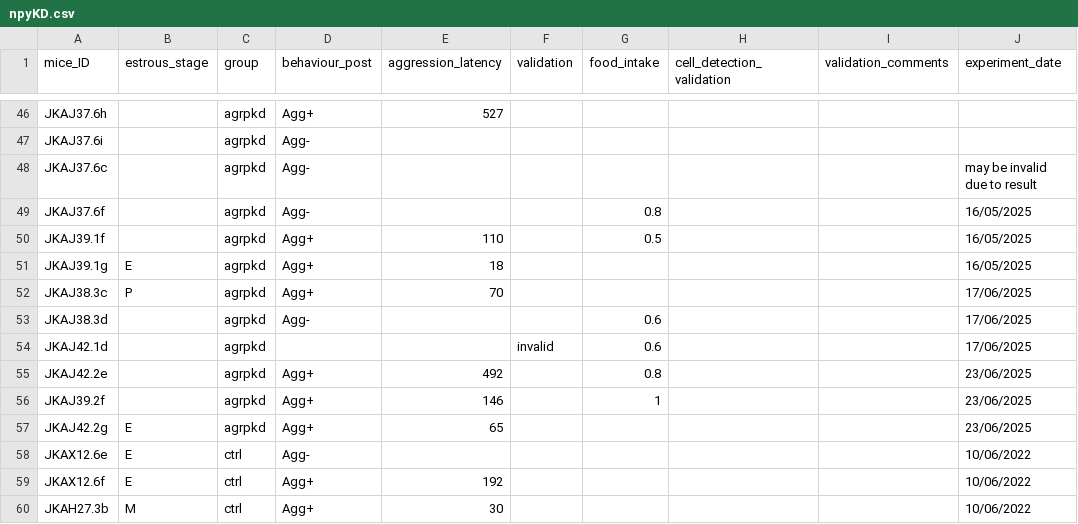
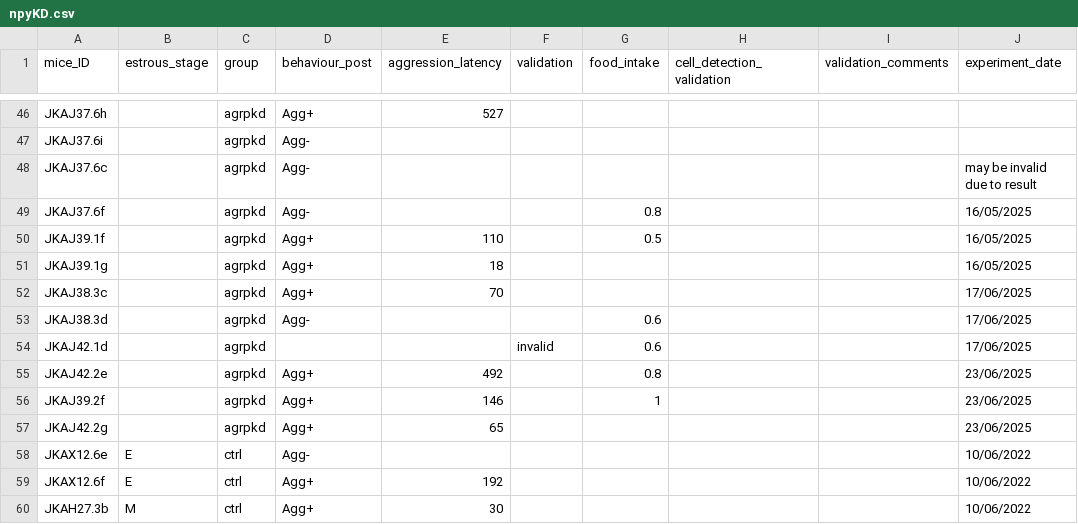
Before and after one commit to FrancisCrickInstitute/negative_parental_switch, a CSV file: NPW_manipulation/npyKD.csv, drawn as a sheet; only a part is shown, gaps mark what is left out; the diff names each change by its address in the sheet, - before the commit and + after, or states it on an @@ line.

```diff
--- a/NPW_manipulation/npyKD.csv
+++ b/NPW_manipulation/npyKD.csv
-B51 (estrous_stage): E
+B51 (estrous_stage): (empty)
-B52 (estrous_stage): P
+B52 (estrous_stage): (empty)
-B57 (estrous_stage): E
+B57 (estrous_stage): (empty)
```
Also changed, not shown: 16 other files.
